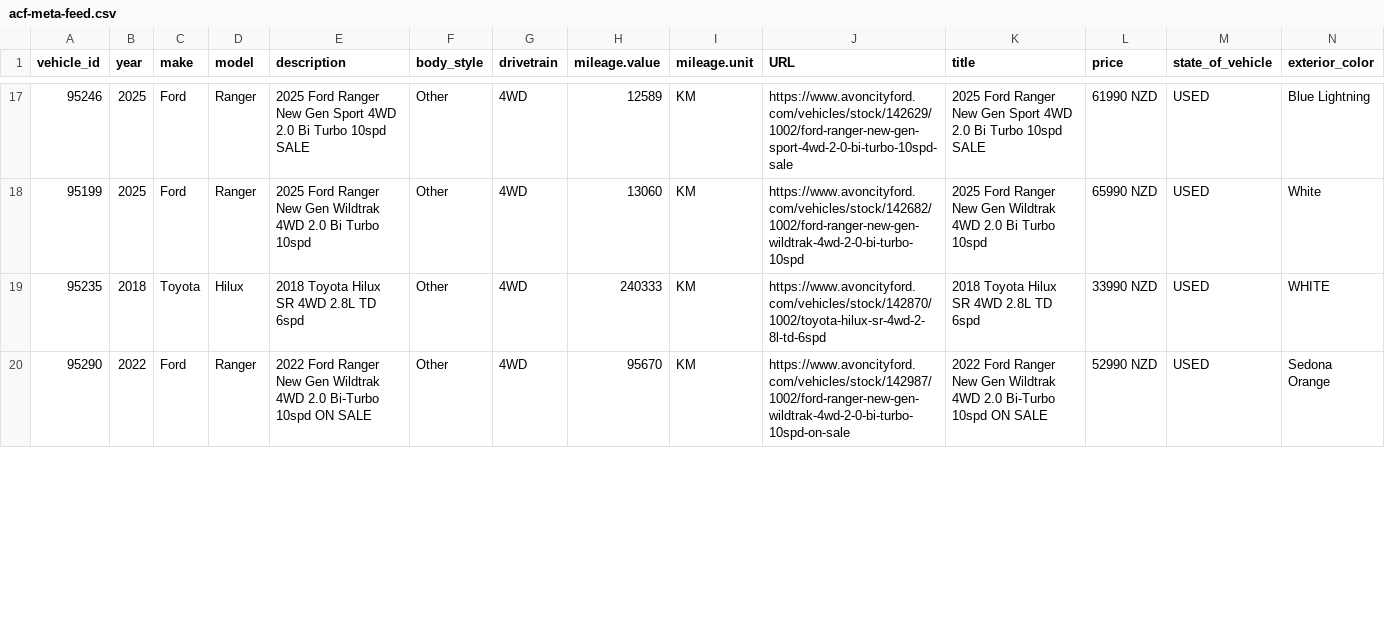
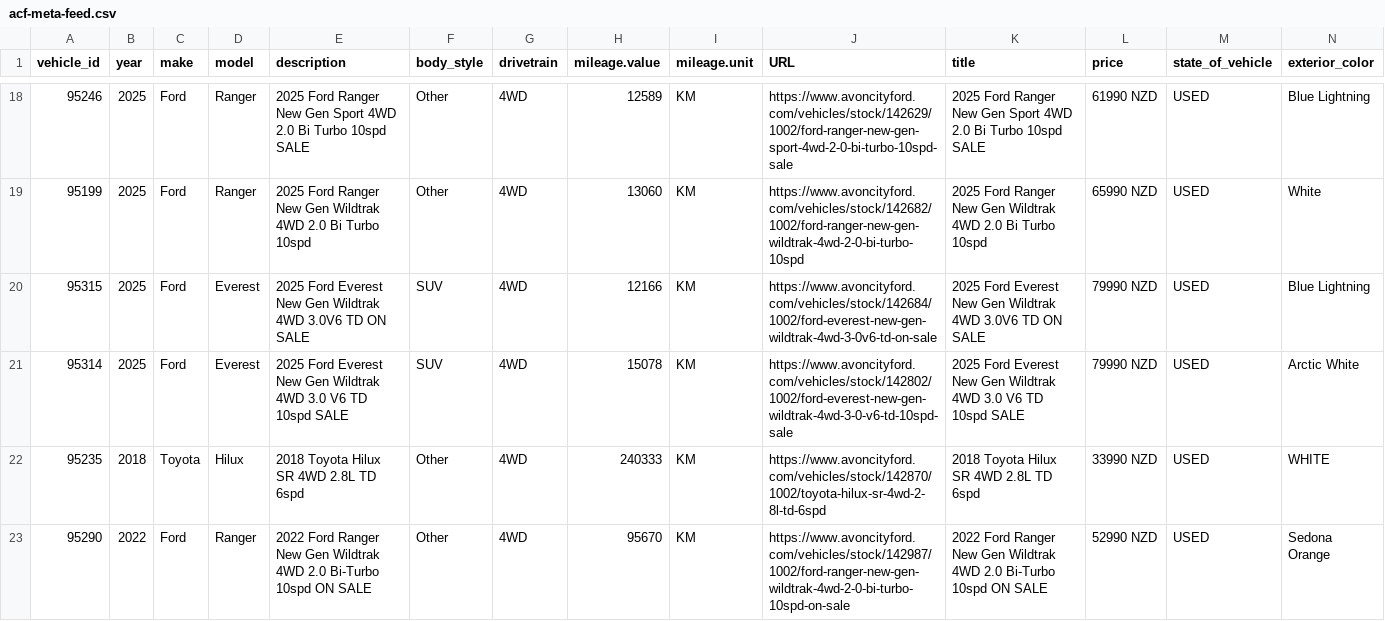
Before and after one commit to AshAcf/acf-meta-feed, a CSV file: public/acf-meta-feed.csv, drawn as a sheet; only a part is shown, gaps mark what is left out; rows hold the shown columns only; the diff covers the shown part only; the diff names each change by its address in the sheet, - before the commit and + after, or states it on an @@ line.

Commit message:
Update corrected vehicle feed

```diff
--- a/public/acf-meta-feed.csv
+++ b/public/acf-meta-feed.csv
+row 20: 95315 | 2025 | Ford | Everest | 2025 Ford Everest New Gen Wildtrak 4WD 3.0V6 TD ON SALE | SUV | 4WD | 12166 | KM | https://www.avoncityford.com/vehicles/stock/142684/1002/ford-everest-new-gen-wildtrak-4wd-3-0v6-td-on-sale | 2025 Ford Everest New Gen Wildtrak 4WD 3.0V6 TD ON SALE | 79990 NZD | USED | Blue Lightning
+row 21: 95314 | 2025 | Ford | Everest | 2025 Ford Everest New Gen Wildtrak 4WD 3.0 V6 TD 10spd SALE | SUV | 4WD | 15078 | KM | https://www.avoncityford.com/vehicles/stock/142802/1002/ford-everest-new-gen-wildtrak-4wd-3-0-v6-td-10spd-sale | 2025 Ford Everest New Gen Wildtrak 4WD 3.0 V6 TD 10spd SALE | 79990 NZD | USED | Arctic White
```
Also changed, not shown: 6 added rows, 1 removed row and 8 edited cells elsewhere in this file, 2 other files.
